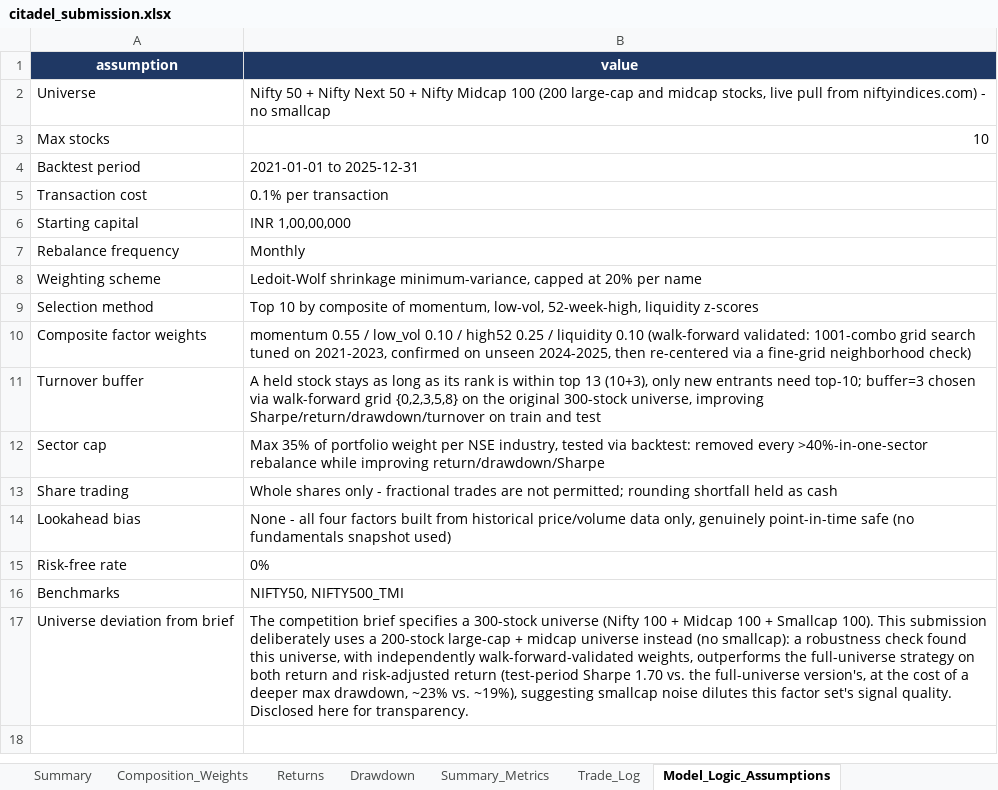
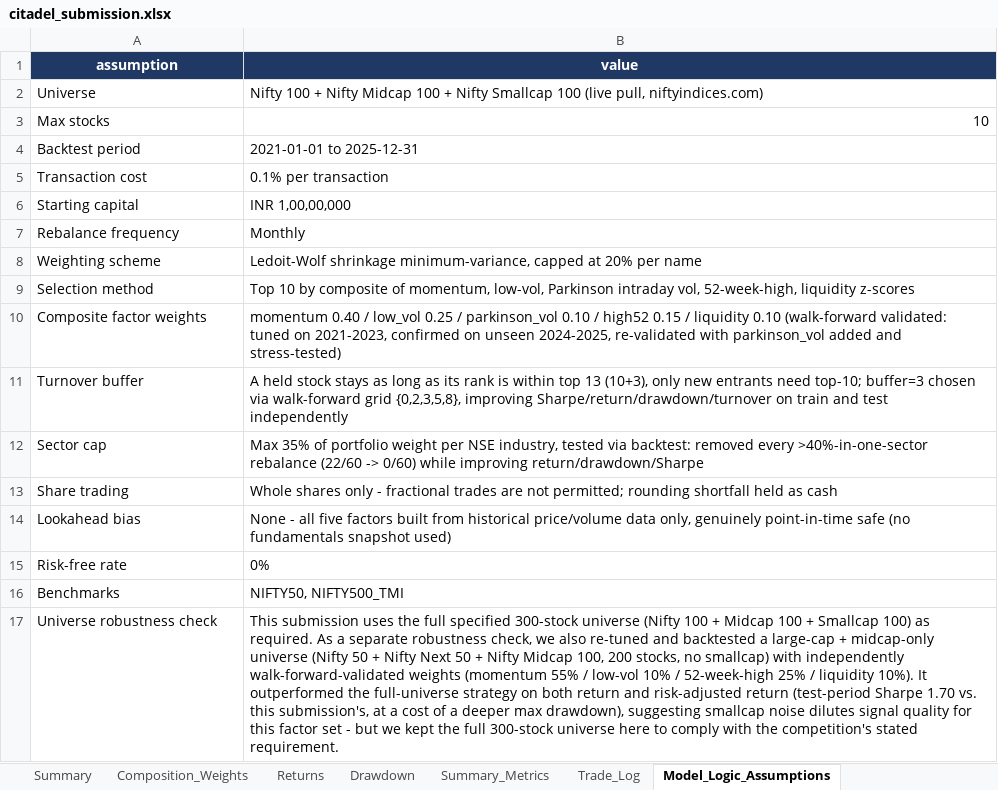
Before and after one commit to jsahil2003/Portfolio-Optimization, an Excel workbook: citadel_submission.xlsx, sheet Model_Logic_Assumptions, drawn as a sheet; values as stored, in another font and other column widths than the file's, no borders; removed rows and columns are numbered as before the commit, all else as after; the diff names each change by its address in the sheet, - before the commit and + after, or states it on an @@ line.

```diff
--- a/citadel_submission.xlsx (sheet Model_Logic_Assumptions)
+++ b/citadel_submission.xlsx (sheet Model_Logic_Assumptions)
-B2 (value): Nifty 50 + Nifty Next 50 + Nifty Midcap 100 (200 large-cap and midcap stocks, live pull from niftyindices.com) - no smallcap
+B2 (value): Nifty 100 + Nifty Midcap 100 + Nifty Smallcap 100 (live pull, niftyindices.com)
-B9 (value): …momentum, low-vol, 52-week-high, liquidity…
+B9 (value): …momentum, low-vol, Parkinson intraday vol, 52-week-high, liquidity…
-B10 (value): momentum 0.55 / low_vol 0.10 / high52 0.25 / liquidity 0.10 (walk-forward validated: 1001-combo grid search tuned on 2021-2023, confirmed on unseen 2024-2025, then re-centered via a fine-grid neighborhood check)
+B10 (value): momentum 0.40 / low_vol 0.25 / parkinson_vol 0.10 / high52 0.15 / liquidity 0.10 (walk-forward validated: tuned on 2021-2023, confirmed on unseen 2024-2025, re-validated with parkinson_vol added and stress-tested)
-B11 (value): …walk-forward grid {0,2,3,5,8} on the original 300-stock universe, improving Sharpe/return/drawdown/turnover on train and test
+B11 (value): …walk-forward grid {0,2,3,5,8}, improving Sharpe/return/drawdown/turnover on train and test independently
-B12 (value): …>40%-in-one-sector rebalance while improving…
+B12 (value): …>40%-in-one-sector rebalance (22/60 -> 0/60) while improving…
-B14 (value): …- all four factors built…
+B14 (value): …- all five factors built…
-row 17: Universe deviation from brief | The competition brief specifies a 300-stock universe (Nifty 100 + Midcap 100 + Smallcap 100). This submission deliberately uses a 200-stock large-cap + midcap universe instead (no smallcap): a robustness check found this universe, with independently walk-forward-validated weights, outperforms the full-universe strategy on both return and risk-adjusted return (test-period Sharpe 1.70 vs. the full-universe version's, at the cost of a deeper max drawdown, ~23% vs. ~19%), suggesting smallcap noise dilutes this factor set's signal quality. Disclosed here for transparency.
+row 17: Universe robustness check | This submission uses the full specified 300-stock universe (Nifty 100 + Midcap 100 + Smallcap 100) as required. As a separate robustness check, we also re-tuned and backtested a large-cap + midcap-only universe (Nifty 50 + Nifty Next 50 + Nifty Midcap 100, 200 stocks, no smallcap) with independently walk-forward-validated weights (momentum 55% / low-vol 10% / 52-week-high 25% / liquidity 10%). It outperformed the full-universe strategy on both return and risk-adjusted return (test-period Sharpe 1.70 vs. this submission's, at a cost of a deeper max drawdown), suggesting smallcap noise dilutes signal quality for this factor set - but we kept the full 300-stock universe here to comply with the competition's stated requirement.
```
Also changed, not shown: sheet Trade_Log, sheet Drawdown, sheet Returns, sheet Composition_Weights, sheet Summary, sheet Summary_Metrics, 9 other files.
